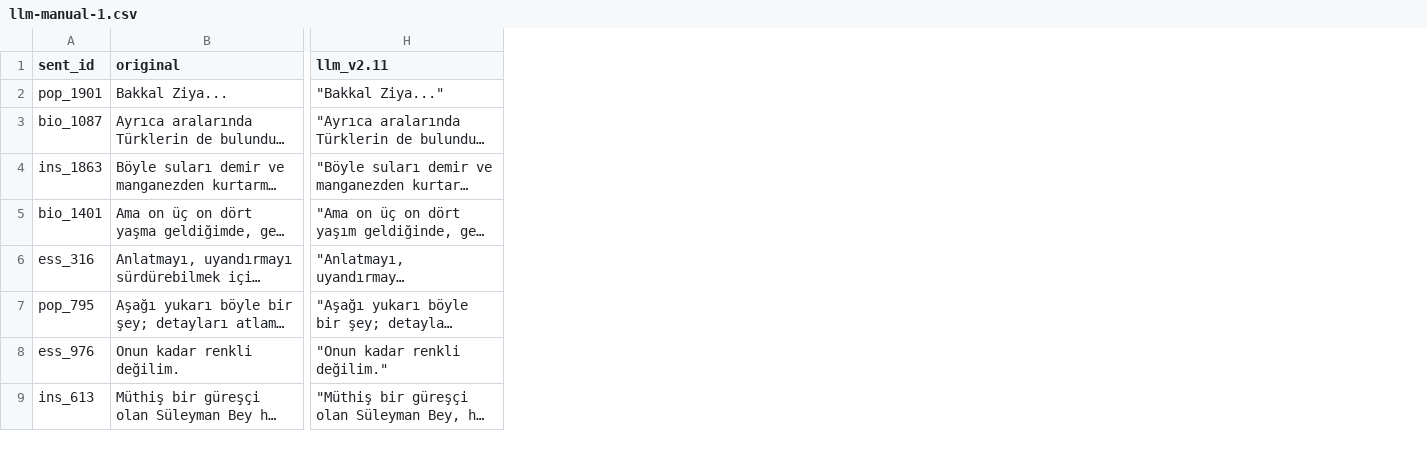
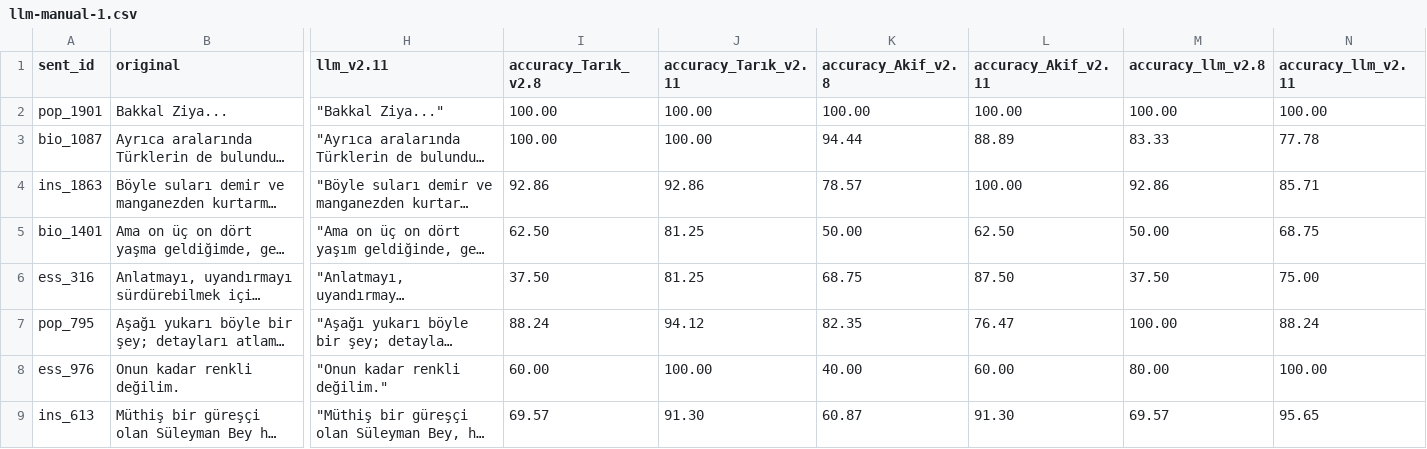
Before and after one commit to boun-tabi/eval-ud, a CSV file: llm-approach/experiment_outputs/eventual_experiment/poe_GPT-4-20231015231246/llm-manual-1.csv, drawn as a sheet; only a part is shown, gaps mark what is left out; long unchanged cells end in …; the diff names each change by its address in the sheet, - before the commit and + after, or states it on an @@ line.

```diff
--- a/llm-approach/experiment_outputs/eventual_experiment/poe_GPT-4-20231015231246/llm-manual-1.csv
+++ b/llm-approach/experiment_outputs/eventual_experiment/poe_GPT-4-20231015231246/llm-manual-1.csv
+column I (accuracy_Tarık_v2.8), rows 2-9: 100.00 | 100.00 | 92.86 | 62.50 | 37.50 | 88.24 | 60.00 | 69.57
+column J (accuracy_Tarık_v2.11), rows 2-9: 100.00 | 100.00 | 92.86 | 81.25 | 81.25 | 94.12 | 100.00 | 91.30
+column K (accuracy_Akif_v2.8), rows 2-9: 100.00 | 94.44 | 78.57 | 50.00 | 68.75 | 82.35 | 40.00 | 60.87
+column L (accuracy_Akif_v2.11), rows 2-9: 100.00 | 88.89 | 100.00 | 62.50 | 87.50 | 76.47 | 60.00 | 91.30
+column M (accuracy_llm_v2.8), rows 2-9: 100.00 | 83.33 | 92.86 | 50.00 | 37.50 | 100.00 | 80.00 | 69.57
+column N (accuracy_llm_v2.11), rows 2-9: 100.00 | 77.78 | 85.71 | 68.75 | 75.00 | 88.24 | 100.00 | 95.65
```
Also changed, not shown: llm-approach/manual-reconstruction/sentence-based-task/scripts/outputs/poe_GPT-4-2024-01-19_14-43-16/llm-manual-2.csv, 2 other files.
